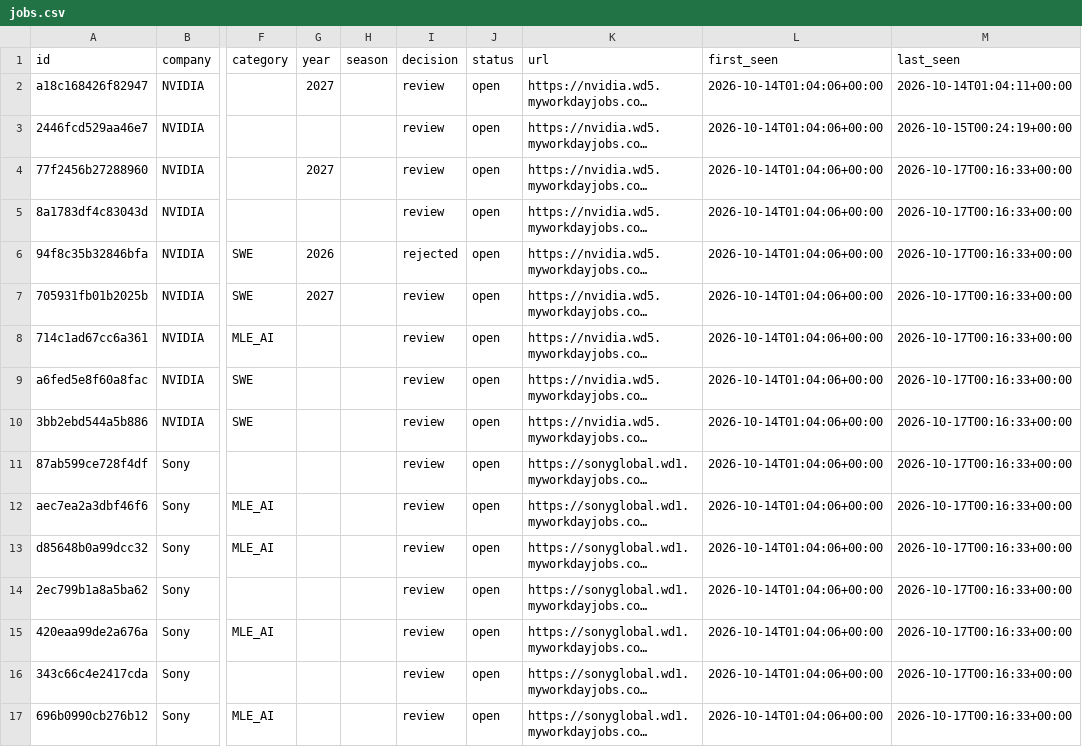
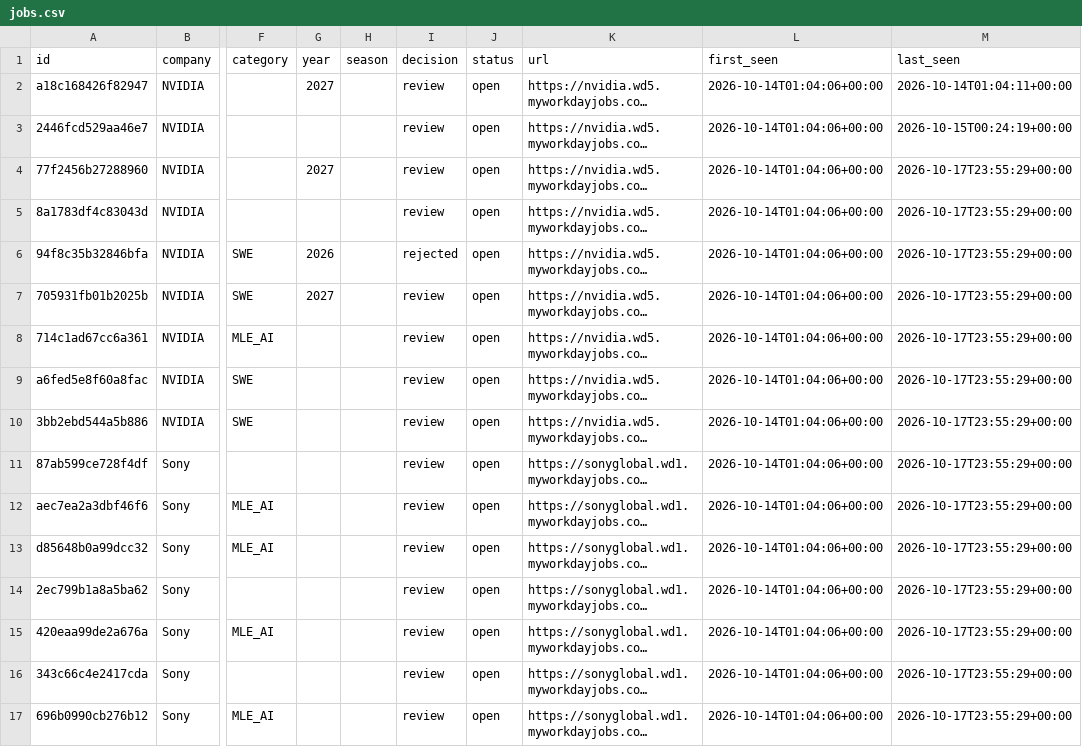
Before and after one commit to bch9248/jata-radar, a CSV file: data/jobs.csv, drawn as a sheet; only a part is shown, gaps mark what is left out; long unchanged cells end in …; the diff covers the shown part only; the diff names each change by its address in the sheet, - before the commit and + after, or states it on an @@ line.

```diff
--- a/data/jobs.csv
+++ b/data/jobs.csv
-M4:M17 (last_seen): 2026-10-17T00:16:33+00:00
+M4:M17 (last_seen): 2026-10-17T23:55:29+00:00
```
Also changed, not shown: 1 added row and 64 edited cells elsewhere in this file, 5 other files.
